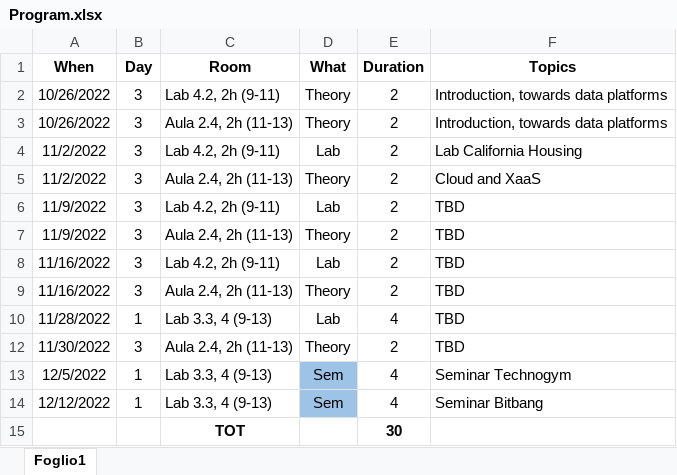
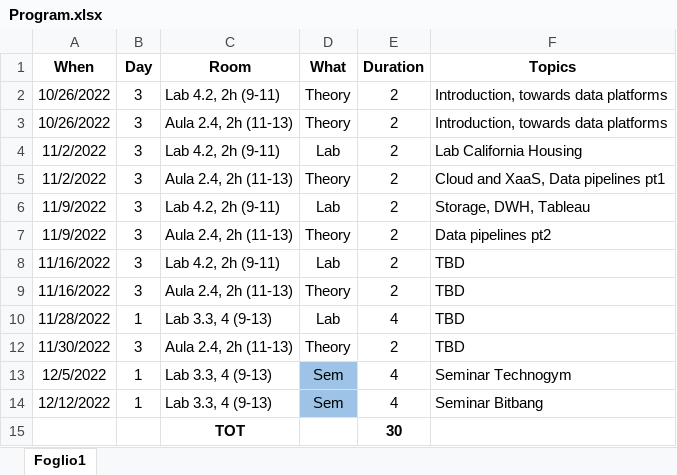
Before and after one commit to w4bo/teaching, an Excel workbook: Program.xlsx, sheet Foglio1, drawn as a sheet; values as stored, in another font and other column widths than the file's, no borders; conditional formats not drawn; the diff names each change by its address in the sheet, - before the commit and + after, or states it on an @@ line.

```diff
--- a/Program.xlsx (sheet Foglio1)
+++ b/Program.xlsx (sheet Foglio1)
-F5 (Topics): Cloud and XaaS
+F5 (Topics): Cloud and XaaS, Data pipelines pt1
-F6 (Topics): TBD
+F6 (Topics): Storage, DWH, Tableau
-F7 (Topics): TBD
+F7 (Topics): Data pipelines pt2
```
Also changed, not shown: 7 other files.
